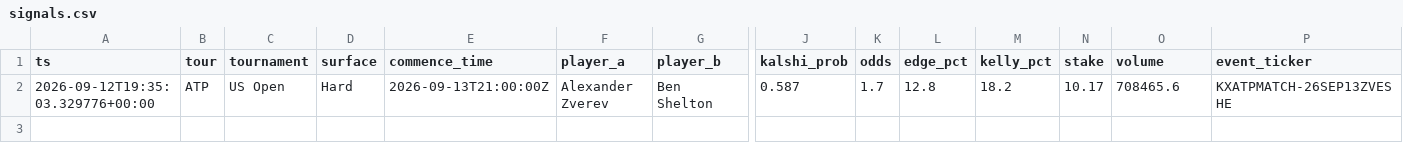
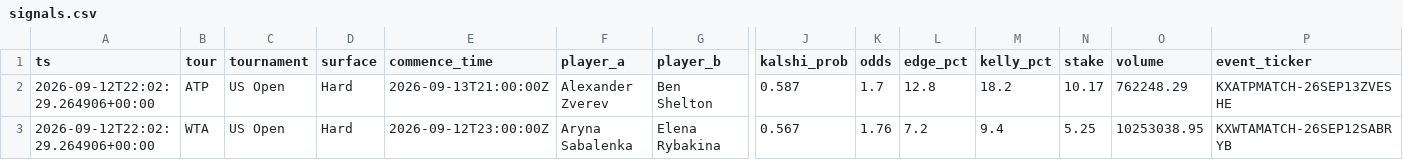
Before and after one commit to JorgeCampe/tennis-signals-bot, a CSV file: tennis_signals_bot/data/signals.csv, drawn as a sheet; only a part is shown, gaps mark what is left out; rows hold the shown columns only; the diff names each change by its address in the sheet, - before the commit and + after, or states it on an @@ line.

```diff
--- a/tennis_signals_bot/data/signals.csv
+++ b/tennis_signals_bot/data/signals.csv
-A2 (ts): 2026-09-12T19:35:03.329776+00:00
+A2 (ts): 2026-09-12T22:02:29.264906+00:00
-O2 (volume): 708465.6
+O2 (volume): 762248.29
+row 3: 2026-09-12T22:02:29.264906+00:00 | WTA | US Open | Hard | 2026-09-12T23:00:00Z | Aryna Sabalenka | Elena Rybakina | 0.567 | 1.76 | 7.2 | 9.4 | 5.25 | 10253038.95 | KXWTAMATCH-26SEP12SABRYB
```
Also changed, not shown: tennis_signals_bot/data/equity.csv, tennis_signals_bot/data/positions.csv, 2 other files.
